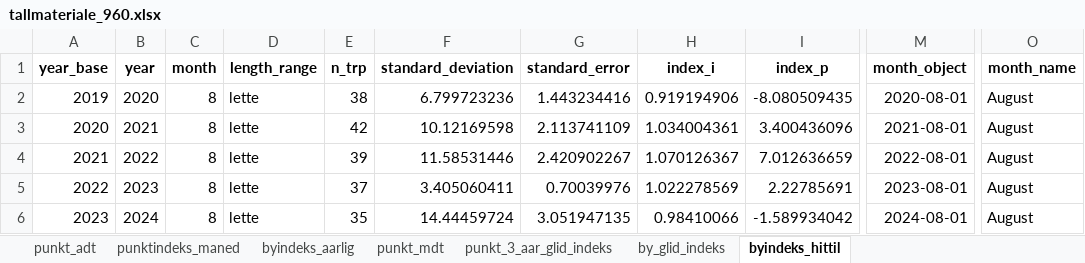
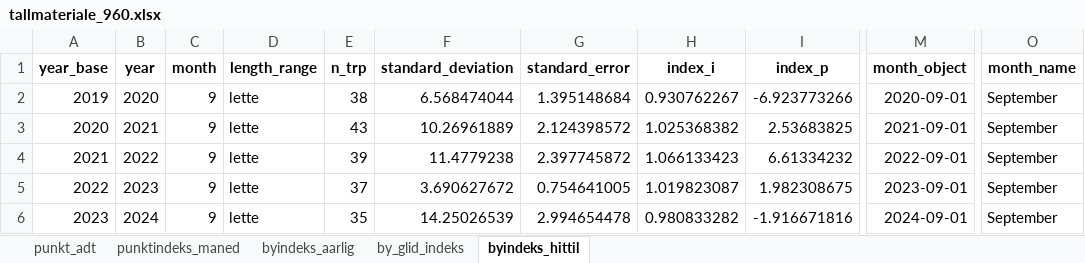
Before and after one commit to snohan/byindeks, an Excel workbook: data_indexpoints_tidy/tallmateriale_960.xlsx, sheet byindeks_hittil, drawn as a sheet; only a part is shown, gaps mark what is left out; values as stored, in another font and other column widths than the file's, no borders; the diff covers the shown part only; the diff names each change by its address in the sheet, - before the commit and + after, or states it on an @@ line.

Commit message:
City index 25-9 5/12.

```diff
--- a/data_indexpoints_tidy/tallmateriale_960.xlsx (sheet byindeks_hittil)
+++ b/data_indexpoints_tidy/tallmateriale_960.xlsx (sheet byindeks_hittil)
-sheet tab: punkt_mdt
-sheet tab: punkt_3_aar_glid_indeks
-C2:C6 (month): 8
+C2:C6 (month): 9
-F2 (standard_deviation): 6.799723236
+F2 (standard_deviation): 6.568474044
-G2 (standard_error): 1.443234416
+G2 (standard_error): 1.395148684
-H2 (index_i): 0.919194906
+H2 (index_i): 0.930762267
-I2 (index_p): -8.080509435
+I2 (index_p): -6.923773266
-M2 (month_object): 2020-08-01
+M2 (month_object): 2020-09-01
-O2:O6 (month_name): August
+O2:O6 (month_name): September
-E3 (n_trp): 42
+E3 (n_trp): 43
-F3 (standard_deviation): 10.12169598
+F3 (standard_deviation): 10.26961889
-G3 (standard_error): 2.113741109
+G3 (standard_error): 2.124398572
-H3 (index_i): 1.034004361
+H3 (index_i): 1.025368382
-I3 (index_p): 3.400436096
+I3 (index_p): 2.53683825
-M3 (month_object): 2021-08-01
+M3 (month_object): 2021-09-01
-F4 (standard_deviation): 11.58531446
+F4 (standard_deviation): 11.4779238
-G4 (standard_error): 2.420902267
+G4 (standard_error): 2.397745872
-H4 (index_i): 1.070126367
+H4 (index_i): 1.066133423
-I4 (index_p): 7.012636659
+I4 (index_p): 6.61334232
-M4 (month_object): 2022-08-01
+M4 (month_object): 2022-09-01
-F5 (standard_deviation): 3.405060411
+F5 (standard_deviation): 3.690627672
-G5 (standard_error): 0.70039976
+G5 (standard_error): 0.754641005
-H5 (index_i): 1.022278569
+H5 (index_i): 1.019823087
-I5 (index_p): 2.22785691
+I5 (index_p): 1.982308675
-M5 (month_object): 2023-08-01
+M5 (month_object): 2023-09-01
-F6 (standard_deviation): 14.44459724
+F6 (standard_deviation): 14.25026539
-G6 (standard_error): 3.051947135
+G6 (standard_error): 2.994654478
-H6 (index_i): 0.98410066
+H6 (index_i): 0.980833282
-I6 (index_p): -1.589934042
+I6 (index_p): -1.916671816
-M6 (month_object): 2024-08-01
+M6 (month_object): 2024-09-01
```
Also changed, not shown: 42 edited cells elsewhere in this sheet, sheet by_glid_indeks, sheet punkt_adt, sheet punktindeks_maned, sheet byindeks_aarlig, data_indexpoints_tidy/tallmateriale_16952.xlsx, 4 other files.
